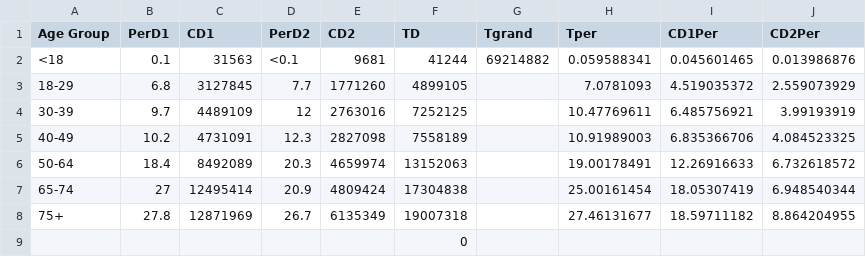
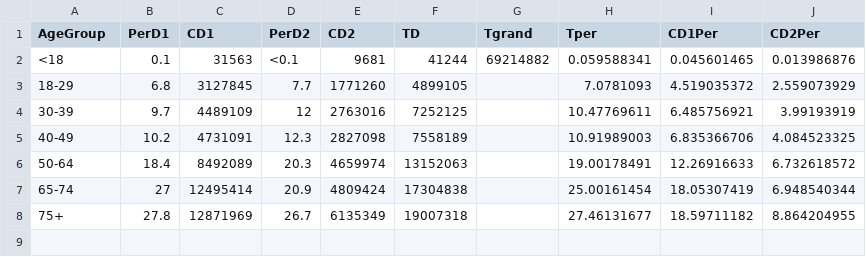
Before and after one commit to RohitKher/datafiles, a CSV file: AgeGroup.csv, drawn as a sheet.

Commit message:
Add files via upload

```diff
--- a/AgeGroup.csv
+++ b/AgeGroup.csv
@@ -1,2 +1,2 @@
-Age Group,PerD1,CD1,PerD2,CD2,TD,Tgrand,Tper,CD1Per,CD2Per
+AgeGroup,PerD1,CD1,PerD2,CD2,TD,Tgrand,Tper,CD1Per,CD2Per
 <18,0.1,31563,<0.1,9681,41244,69214882,0.059588341,0.045601465,0.013986876
@@ -8,2 +8 @@ Age Group,PerD1,CD1,PerD2,CD2,TD,Tgrand,Tper,CD1Per,CD2Per
 75+,27.8,12871969,26.7,6135349,19007318,,27.46131677,18.59711182,8.864204955
-,,,,,0,,,,
```
